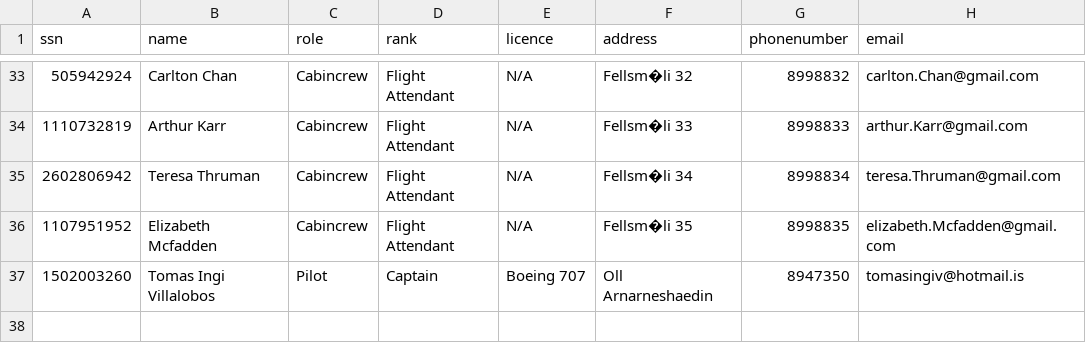
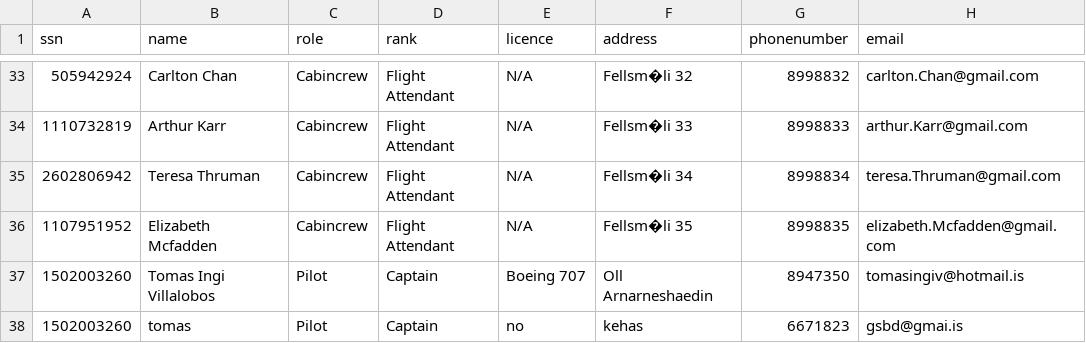
Before and after one commit to TomasIV/Verklegt1, a CSV file: CSVFiles/Employees.csv, drawn as a sheet; only a part is shown, gaps mark what is left out.

Commit message:
sah

```diff
--- a/CSVFiles/Employees.csv
+++ b/CSVFiles/Employees.csv
@@ -37 +37,2 @@ ssn,name,role,rank,licence,address,phonenumber,email
 1502003260,Tomas Ingi Villalobos,Pilot,Captain,Boeing 707,Oll Arnarneshaedin,8947350,tomasingiv@hotmail.is
+1502003260,tomas,Pilot,Captain,no,kehas,6671823,gsbd@gmai.is
```
